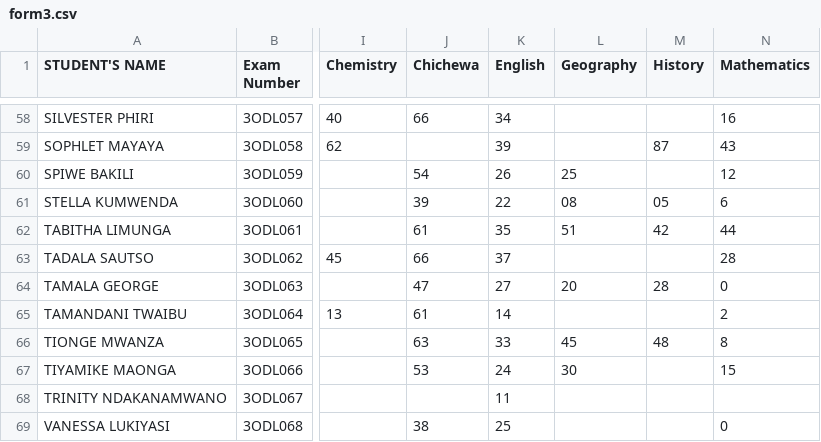
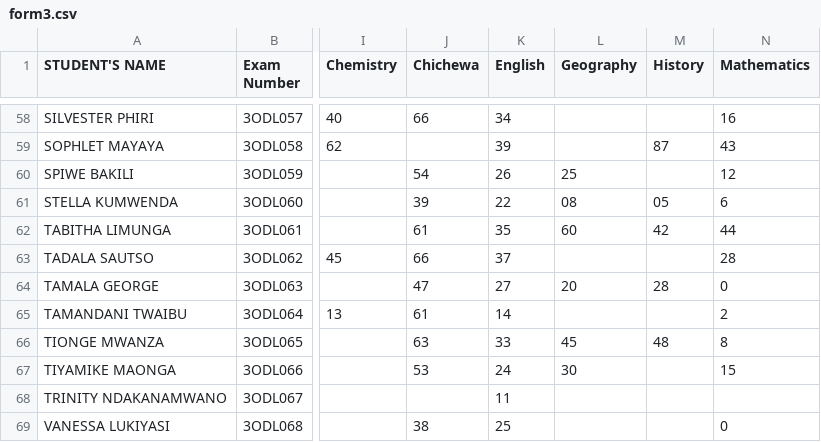
Before and after one commit to enitac/en1, a CSV file: form3.csv, drawn as a sheet; only a part is shown, gaps mark what is left out; the diff names each change by its address in the sheet, - before the commit and + after, or states it on an @@ line.

Commit message:
Update: form3 - Geography (27/04/2026, 17:23:31)

```diff
--- a/form3.csv
+++ b/form3.csv
-L62 (Geography): 51
+L62 (Geography): 60
```
